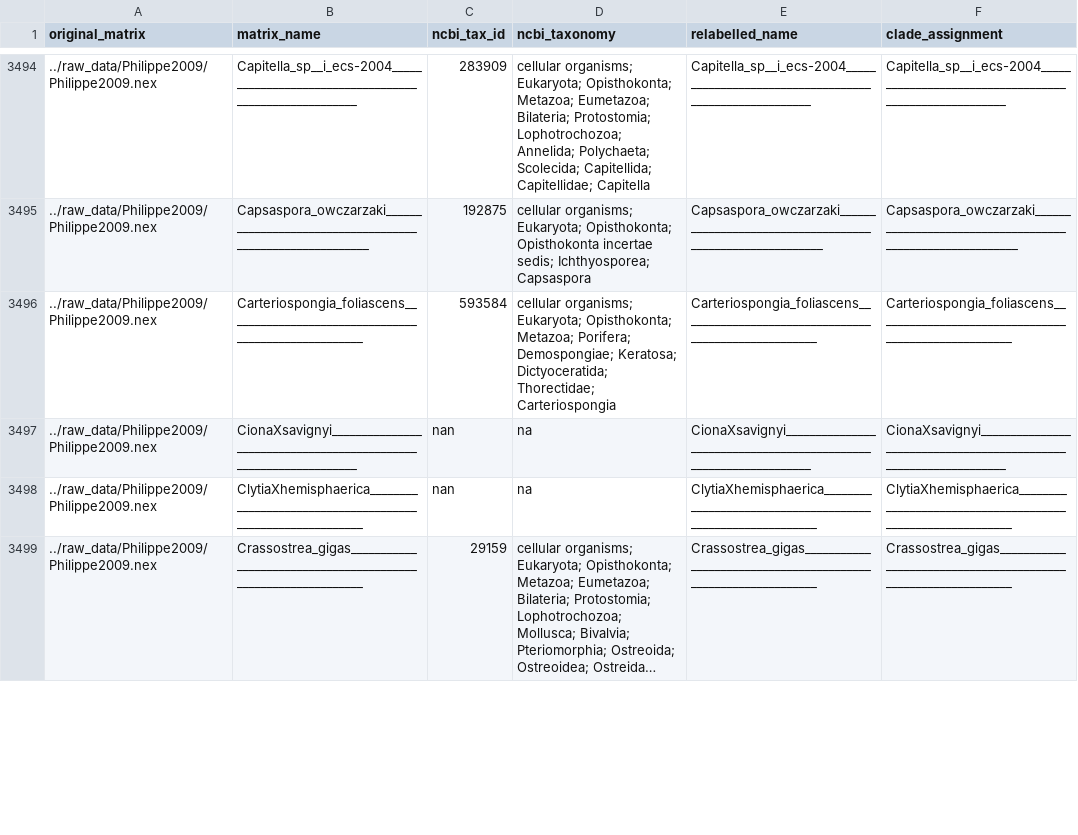
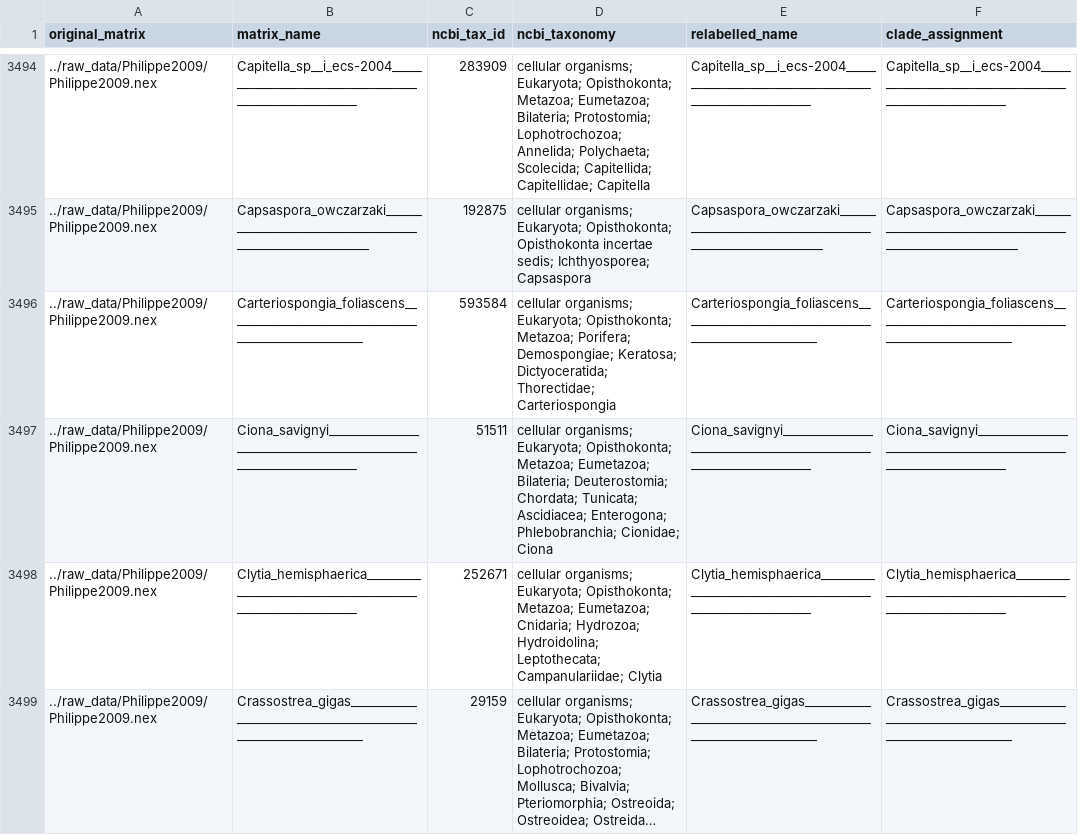
Before and after one commit to dunnlab/animal_tree_root, a TSV file: taxonomy_info/taxon_table.tsv, drawn as a sheet; only a part is shown, gaps mark what is left out; long unchanged cells end in …; the diff covers the shown part only; the diff names each change by its address in the sheet, - before the commit and + after, or states it on an @@ line.

```diff
--- a/taxonomy_info/taxon_table.tsv
+++ b/taxonomy_info/taxon_table.tsv
-B3497 (matrix_name): CionaXsavignyi_________________________________________________________________
+B3497 (matrix_name): Ciona_savignyi_________________________________________________________________
-C3497 (ncbi_tax_id): nan
+C3497 (ncbi_tax_id): 51511
-D3497 (ncbi_taxonomy): na
+D3497 (ncbi_taxonomy): cellular organisms; Eukaryota; Opisthokonta; Metazoa; Eumetazoa; Bilateria; Deuterostomia; Chordata; Tunicata; Ascidiacea; Enterogona; Phlebobranchia; Cionidae; Ciona
-E3497 (relabelled_name): CionaXsavignyi_________________________________________________________________
+E3497 (relabelled_name): Ciona_savignyi_________________________________________________________________
-F3497 (clade_assignment): CionaXsavignyi_________________________________________________________________
+F3497 (clade_assignment): Ciona_savignyi_________________________________________________________________
-B3498 (matrix_name): ClytiaXhemisphaerica___________________________________________________________
+B3498 (matrix_name): Clytia_hemisphaerica___________________________________________________________
-C3498 (ncbi_tax_id): nan
+C3498 (ncbi_tax_id): 252671
-D3498 (ncbi_taxonomy): na
+D3498 (ncbi_taxonomy): cellular organisms; Eukaryota; Opisthokonta; Metazoa; Eumetazoa; Cnidaria; Hydrozoa; Hydroidolina; Leptothecata; Campanulariidae; Clytia
-E3498 (relabelled_name): ClytiaXhemisphaerica___________________________________________________________
+E3498 (relabelled_name): Clytia_hemisphaerica___________________________________________________________
-F3498 (clade_assignment): ClytiaXhemisphaerica___________________________________________________________
+F3498 (clade_assignment): Clytia_hemisphaerica___________________________________________________________
```
Also changed, not shown: 83 edited cells elsewhere in this file, 3 other files.
